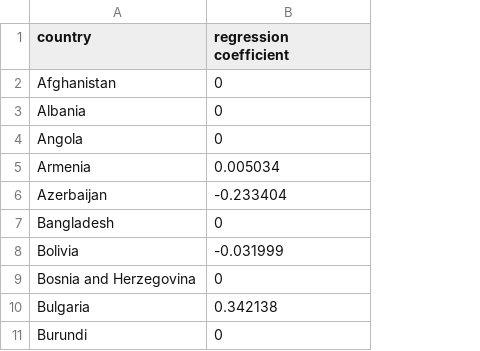
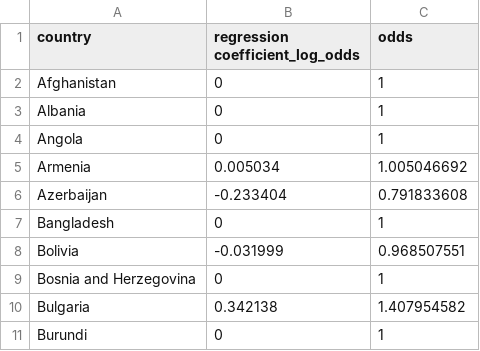
Before and after one commit to vvibhu1/Anti-Corruption, a CSV file: Tableau/regression data.csv, drawn as a sheet; only a part is shown; the diff names each change by its address in the sheet, - before the commit and + after, or states it on an @@ line.

```diff
--- a/Tableau/regression data.csv
+++ b/Tableau/regression data.csv
+column C (odds), rows 2-11: 1 | 1 | 1 | 1.005046692 | 0.791833608 | 1 | 0.968507551 | 1 | 1.407954582 | 1
-B1: regression coefficient
+B1: regression coefficient_log_odds
```
Also changed, not shown: 2 other files.
